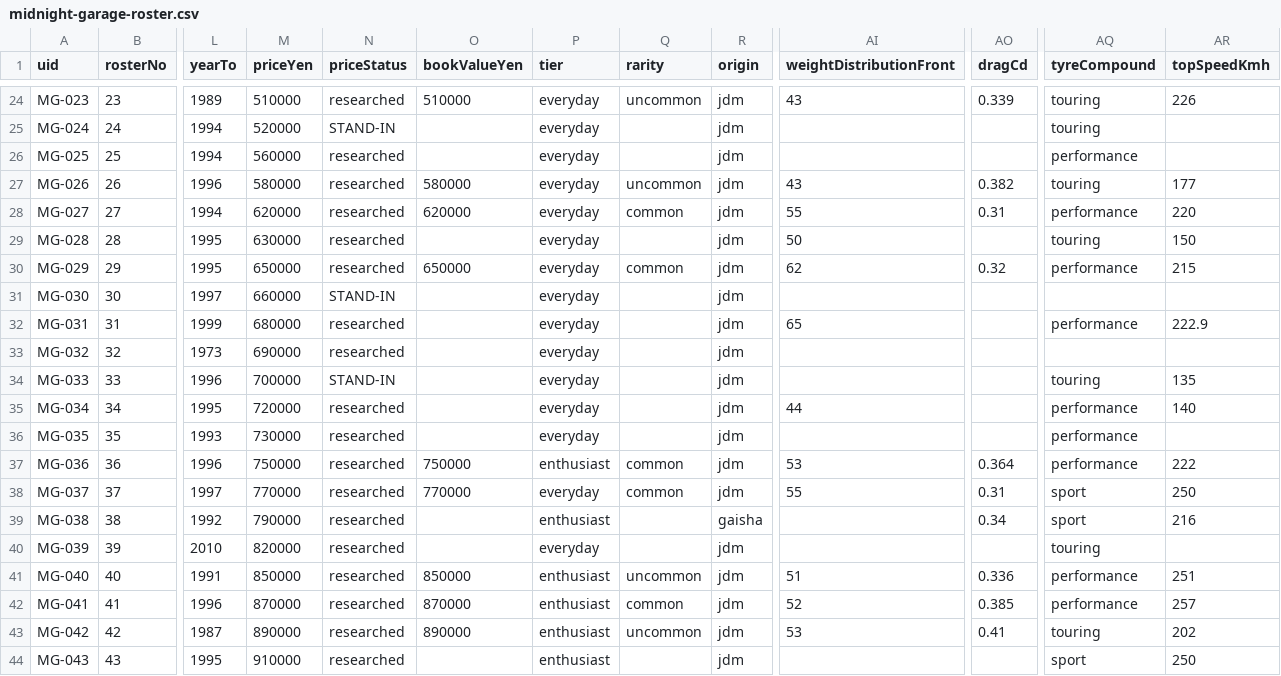
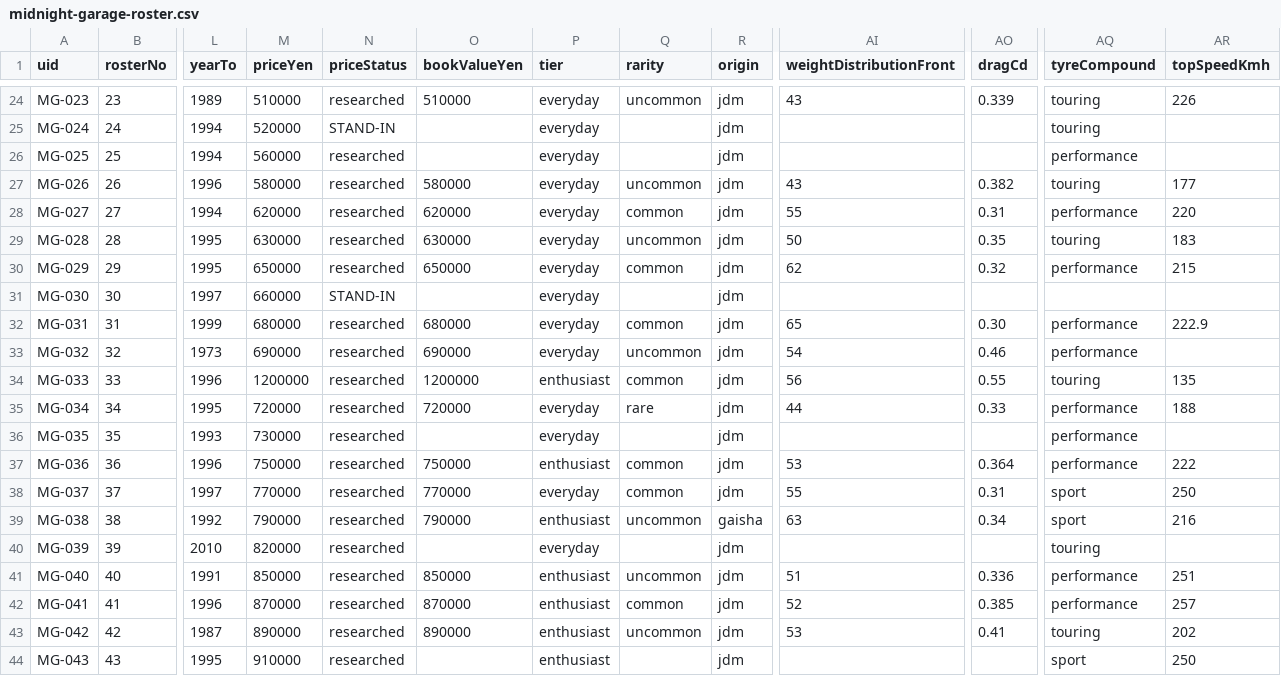
Before and after one commit to DashDev151/midnight_garage, a CSV file: docs/design/midnight-garage-roster.csv, drawn as a sheet; only a part is shown, gaps mark what is left out; the diff covers the shown part only; the diff names each change by its address in the sheet, - before the commit and + after, or states it on an @@ line.

Commit message:
The roster expansion: 53 cars, and two tools found broken on the way
The shipped 26 could not support the game the scene arc now describes. Collectors
had nothing to buy, because the subset carries no kyusha, exotic or kurokan car
at all, and their top standing rung was measurably dead.

The maintainer's proposed list was analysed before it was accepted. Culture was
even, but the list was top-heavy the same way the roster already is: 38 per cent
flagship, and it dropped 11 of the 26 cars already shipped, all of them entry,
everyday or enthusiast. Keeping those and trimming seven flagships gives a
pyramid instead of a lollipop, 13 entry and 14 everyday against 12 flagship, and
takes Collector supply from three cars to twelve with four clearing their
marquee bar.

Research filled 40 values across 18 cars. Where a measured top speed existed the
drag coefficient was back-solved from it rather than looked up, which is how the
existing roster was built; the method validated itself by returning 0.335 for the
Golf GTI against its already-sourced 0.34. Half the batch is honest estimate
rather than source, marked LOW confidence, and almost all of it lands in optional
fields with working fallbacks.

Four figures refused inversion because they are governed rather than
aerodynamic, and the fourth was found rather than flagged: a Cappuccino at
150 km/h implies a drag coefficient worse than a Land Cruiser. The maintainer
ruled that the game assumes no legal limiters ever existed, so all three kei
governor figures are corrected upward and their drag coefficients derived
forward from body shape instead.

The Wagon R could not follow the other two. It is the only one of the three
already shipped, and syncing it moved its Hakone lap 0.0015 seconds past the
acceptance tolerance against a harness reference validated on real driven laps.
Chasing that down turned up two things nobody knew: importSpecBook.cjs has been
throwing on the culture key for some time, so the guard that tells you to re-run
it names a command that cannot run; and a car's physics lives in four places, two
of which feed the locked calibration. Both are recorded, the Wagon R divergence
with them, and none of it was patched around.

```diff
--- a/docs/design/midnight-garage-roster.csv
+++ b/docs/design/midnight-garage-roster.csv
-O29 (bookValueYen): (empty)
+O29 (bookValueYen): 630000
-Q29 (rarity): (empty)
+Q29 (rarity): uncommon
-AO29 (dragCd): (empty)
+AO29 (dragCd): 0.35
-AR29 (topSpeedKmh): 150
+AR29 (topSpeedKmh): 183
-O32 (bookValueYen): (empty)
+O32 (bookValueYen): 680000
-Q32 (rarity): (empty)
+Q32 (rarity): common
-AO32 (dragCd): (empty)
+AO32 (dragCd): 0.30
-O33 (bookValueYen): (empty)
+O33 (bookValueYen): 690000
-Q33 (rarity): (empty)
+Q33 (rarity): uncommon
-AI33 (weightDistributionFront): (empty)
+AI33 (weightDistributionFront): 54
-AO33 (dragCd): (empty)
+AO33 (dragCd): 0.46
-AQ33 (tyreCompound): (empty)
+AQ33 (tyreCompound): performance
-M34 (priceYen): 700000
+M34 (priceYen): 1200000
-N34 (priceStatus): STAND-IN
+N34 (priceStatus): researched
-O34 (bookValueYen): (empty)
+O34 (bookValueYen): 1200000
-P34 (tier): everyday
+P34 (tier): enthusiast
-Q34 (rarity): (empty)
+Q34 (rarity): common
-AI34 (weightDistributionFront): (empty)
+AI34 (weightDistributionFront): 56
-AO34 (dragCd): (empty)
+AO34 (dragCd): 0.55
-O35 (bookValueYen): (empty)
+O35 (bookValueYen): 720000
-Q35 (rarity): (empty)
+Q35 (rarity): rare
-AO35 (dragCd): (empty)
+AO35 (dragCd): 0.33
-AR35 (topSpeedKmh): 140
+AR35 (topSpeedKmh): 188
-O39 (bookValueYen): (empty)
+O39 (bookValueYen): 790000
-Q39 (rarity): (empty)
+Q39 (rarity): uncommon
-AI39 (weightDistributionFront): (empty)
+AI39 (weightDistributionFront): 63
```
Also changed, not shown: 75 edited cells elsewhere in this file, 2 other files.
